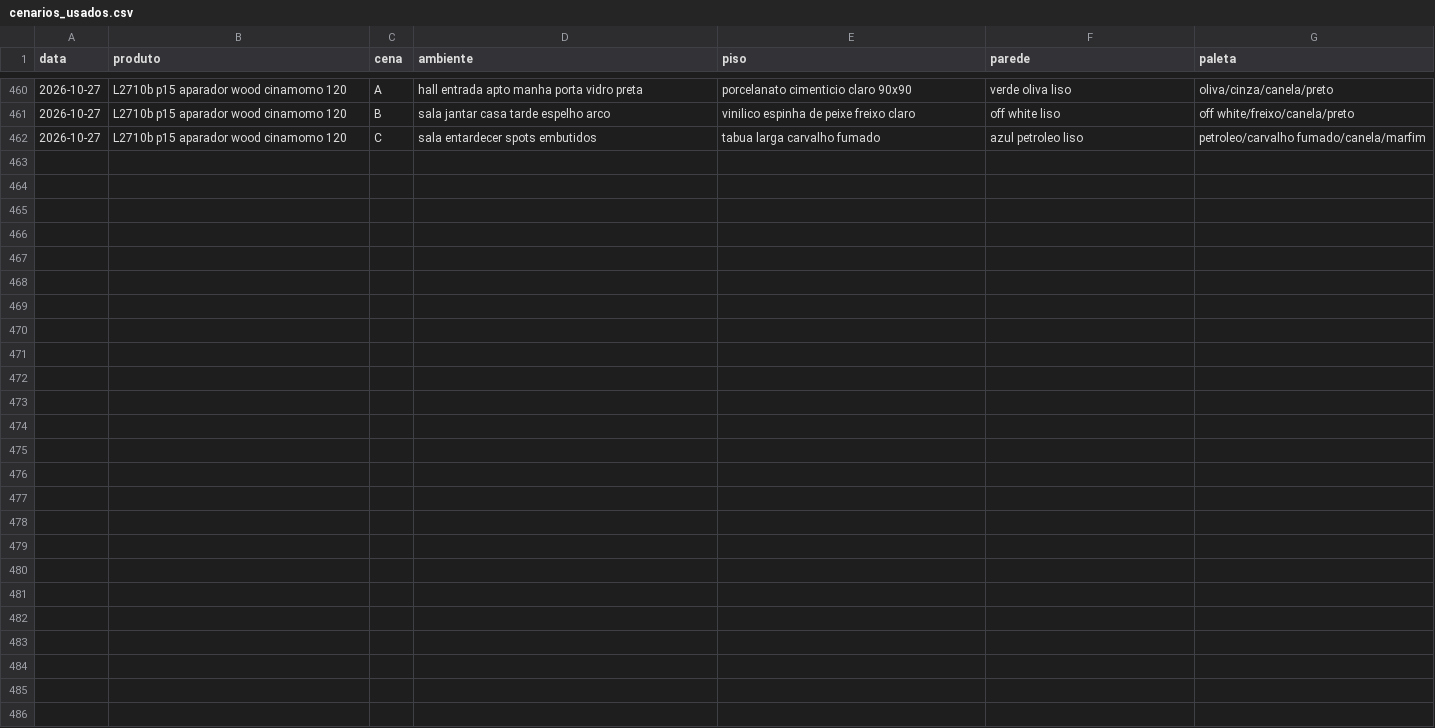
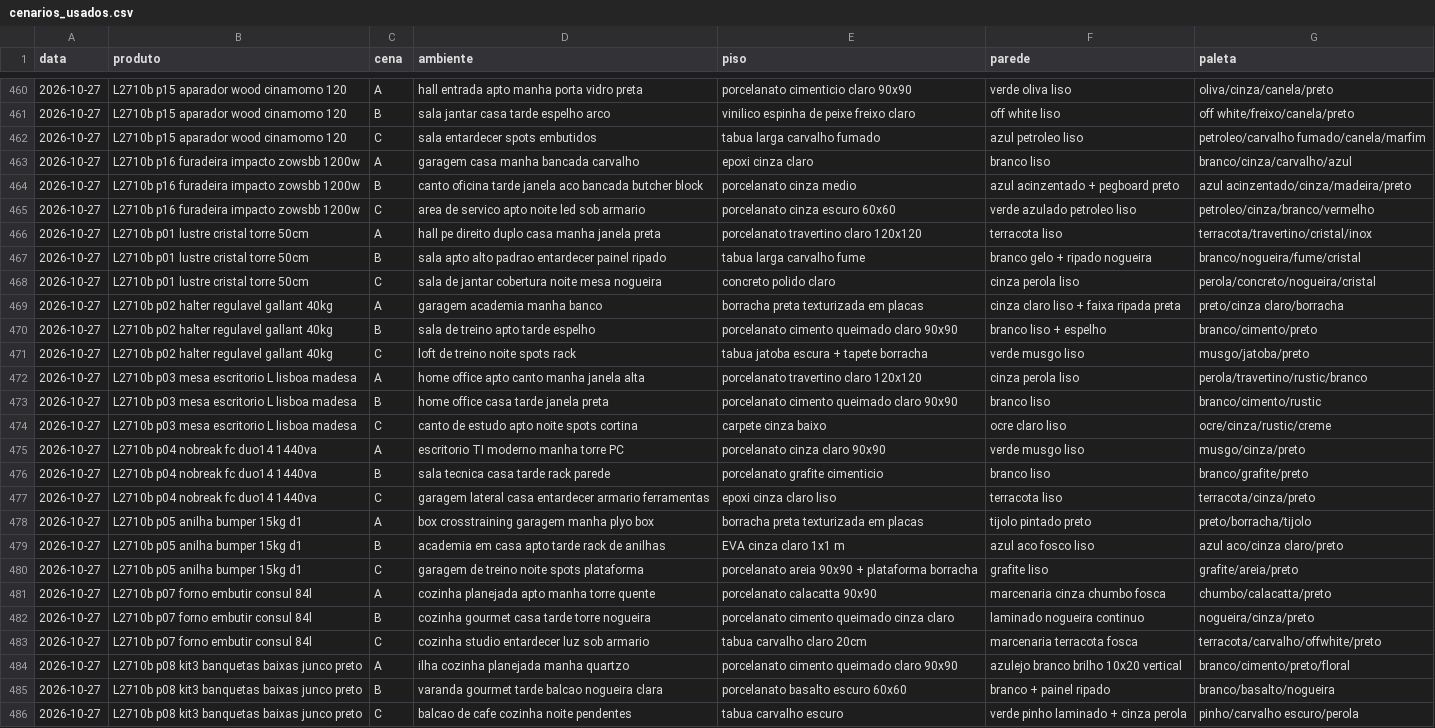
Before and after one commit to paolaspeed6/Fabrica-ugc, a CSV file: agentes/aprendizado/cenarios_usados.csv, drawn as a sheet; only a part is shown, gaps mark what is left out.

```diff
--- a/agentes/aprendizado/cenarios_usados.csv
+++ b/agentes/aprendizado/cenarios_usados.csv
@@ -462 +462,25 @@ data,produto,cena,ambiente,piso,parede,paleta
 2026-10-27,L2710b p15 aparador wood cinamomo 120,C,sala entardecer spots embutidos,tabua larga carvalho fumado,azul petroleo liso,petroleo/carvalho fumado/canela/marfim
+2026-10-27,L2710b p16 furadeira impacto zowsbb 1200w,A,garagem casa manha bancada carvalho,epoxi cinza claro,branco liso,branco/cinza/carvalho/azul
+2026-10-27,L2710b p16 furadeira impacto zowsbb 1200w,B,canto oficina tarde janela aco bancada butcher block,porcelanato cinza medio,azul acinzentado + pegboard preto,azul acinzentado/cinza/madeira/preto
+2026-10-27,L2710b p16 furadeira impacto zowsbb 1200w,C,area de servico apto noite led sob armario,porcelanato cinza escuro 60x60,verde azulado petroleo liso,petroleo/cinza/branco/vermelho
+2026-10-27,L2710b p01 lustre cristal torre 50cm,A,hall pe direito duplo casa manha janela preta,porcelanato travertino claro 120x120,terracota liso,terracota/travertino/cristal/inox
+2026-10-27,L2710b p01 lustre cristal torre 50cm,B,sala apto alto padrao entardecer painel ripado,tabua larga carvalho fume,branco gelo + ripado nogueira,branco/nogueira/fume/cristal
+2026-10-27,L2710b p01 lustre cristal torre 50cm,C,sala de jantar cobertura noite mesa nogueira,concreto polido claro,cinza perola liso,perola/concreto/nogueira/cristal
+2026-10-27,L2710b p02 halter regulavel gallant 40kg,A,garagem academia manha banco,borracha preta texturizada em placas,cinza claro liso + faixa ripada preta,preto/cinza claro/borracha
+2026-10-27,L2710b p02 halter regulavel gallant 40kg,B,sala de treino apto tarde espelho,porcelanato cimento queimado claro 90x90,branco liso + espelho,branco/cimento/preto
+2026-10-27,L2710b p02 halter regulavel gallant 40kg,C,loft de treino noite spots rack,tabua jatoba escura + tapete borracha,verde musgo liso,musgo/jatoba/preto
+2026-10-27,L2710b p03 mesa escritorio L lisboa madesa,A,home office apto canto manha janela alta,porcelanato travertino claro 120x120,cinza perola liso,perola/travertino/rustic/branco
+2026-10-27,L2710b p03 mesa escritorio L lisboa madesa,B,home office casa tarde janela preta,porcelanato cimento queimado claro 90x90,branco liso,branco/cimento/rustic
+2026-10-27,L2710b p03 mesa escritorio L lisboa madesa,C,canto de estudo apto noite spots cortina,carpete cinza baixo,ocre claro liso,ocre/cinza/rustic/creme
+2026-10-27,L2710b p04 nobreak fc duo14 1440va,A,escritorio TI moderno manha torre PC,porcelanato cinza claro 90x90,verde musgo liso,musgo/cinza/preto
+2026-10-27,L2710b p04 nobreak fc duo14 1440va,B,sala tecnica casa tarde rack parede,porcelanato grafite cimenticio,branco liso,branco/grafite/preto
+2026-10-27,L2710b p04 nobreak fc duo14 1440va,C,garagem lateral casa entardecer armario ferramentas,epoxi cinza claro liso,terracota liso,terracota/cinza/preto
+2026-10-27,L2710b p05 anilha bumper 15kg d1,A,box crosstraining garagem manha plyo box,borracha preta texturizada em placas,tijolo pintado preto,preto/borracha/tijolo
+2026-10-27,L2710b p05 anilha bumper 15kg d1,B,academia em casa apto tarde rack de anilhas,EVA cinza claro 1x1 m,azul aco fosco liso,azul aco/cinza claro/preto
+2026-10-27,L2710b p05 anilha bumper 15kg d1,C,garagem de treino noite spots plataforma,porcelanato areia 90x90 + plataforma borracha,grafite liso,grafite/areia/preto
+2026-10-27,L2710b p07 forno embutir consul 84l,A,cozinha planejada apto manha torre quente,porcelanato calacatta 90x90,marcenaria cinza chumbo fosca,chumbo/calacatta/preto
+2026-10-27,L2710b p07 forno embutir consul 84l,B,cozinha gourmet casa tarde torre nogueira,porcelanato cimento queimado cinza claro,laminado nogueira continuo,nogueira/cinza/preto
+2026-10-27,L2710b p07 forno embutir consul 84l,C,cozinha studio entardecer luz sob armario,tabua carvalho claro 20cm,marcenaria terracota fosca,terracota/carvalho/offwhite/preto
+2026-10-27,L2710b p08 kit3 banquetas baixas junco preto,A,ilha cozinha planejada manha quartzo,porcelanato cimento queimado claro 90x90,azulejo branco brilho 10x20 vertical,branco/cimento/preto/floral
+2026-10-27,L2710b p08 kit3 banquetas baixas junco preto,B,varanda gourmet tarde balcao nogueira clara,porcelanato basalto escuro 60x60,branco + painel ripado,branco/basalto/nogueira
+2026-10-27,L2710b p08 kit3 banquetas baixas junco preto,C,balcao de cafe cozinha noite pendentes,tabua carvalho escuro,verde pinho laminado + cinza perola,pinho/carvalho escuro/perola
```
